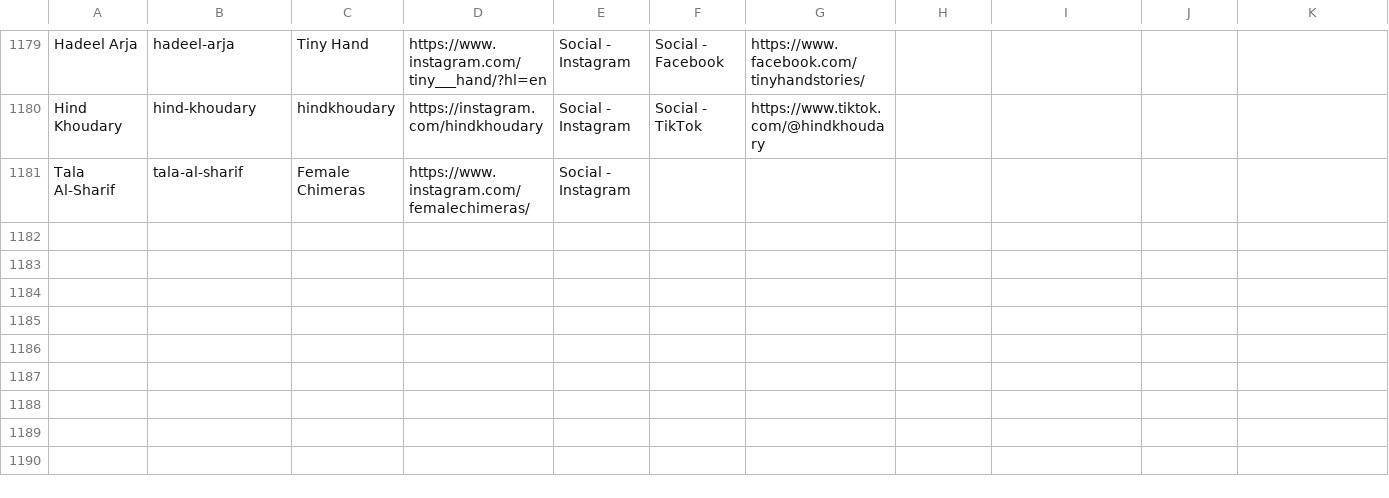
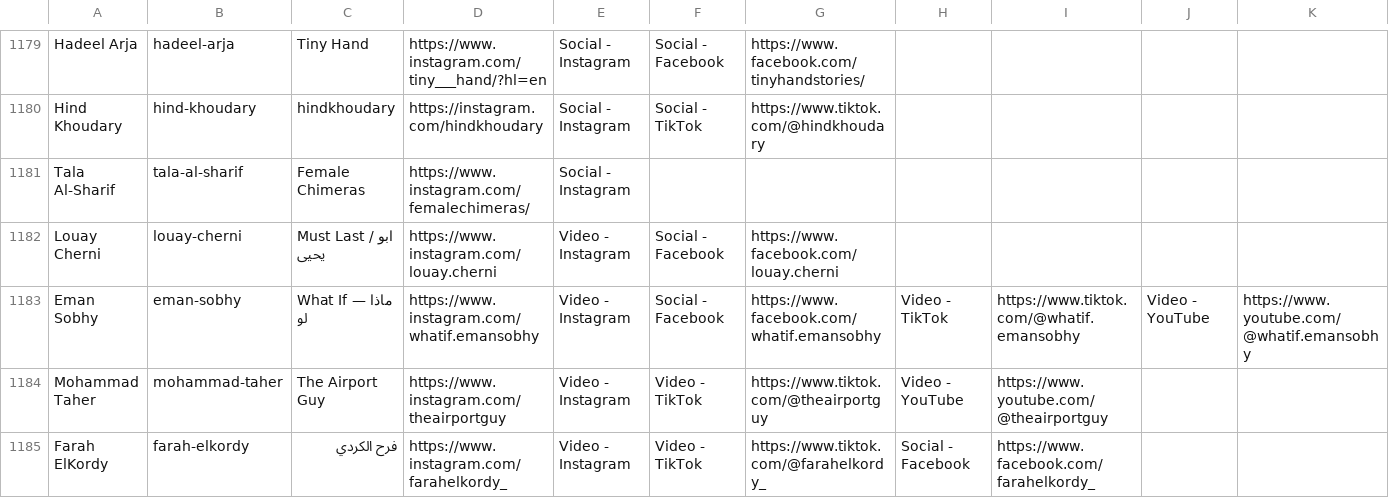
Before and after one commit to bankonjustin/journalism-atlas, a CSV file: assets/data/creators-master.csv, drawn as a sheet; only a part is shown, gaps mark what is left out; rows hold the shown columns only; the diff names each change by its address in the sheet, - before the commit and + after, or states it on an @@ line.

```diff
--- a/assets/data/creators-master.csv
+++ b/assets/data/creators-master.csv
+row 1182: Louay Cherni | louay-cherni | Must Last / ابو يحيى | https://www.instagram.com/louay.cherni | Video - Instagram | Social - Facebook | https://www.facebook.com/louay.cherni
+row 1183: Eman Sobhy | eman-sobhy | What If — ماذا لو | https://www.instagram.com/whatif.emansobhy | Video - Instagram | Social - Facebook | https://www.facebook.com/whatif.emansobhy | Video - TikTok | https://www.tiktok.com/@whatif.emansobhy | Video - YouTube | https://www.youtube.com/@whatif.emansobhy
+row 1184: Mohammad Taher | mohammad-taher | The Airport Guy | https://www.instagram.com/theairportguy | Video - Instagram | Video - TikTok | https://www.tiktok.com/@theairportguy | Video - YouTube | https://www.youtube.com/@theairportguy
+row 1185: Farah ElKordy | farah-elkordy | فرح الكردي | https://www.instagram.com/farahelkordy_ | Video - Instagram | Video - TikTok | https://www.tiktok.com/@farahelkordy_ | Social - Facebook | https://www.facebook.com/farahelkordy_
```
Also changed, not shown: 4 other files.
